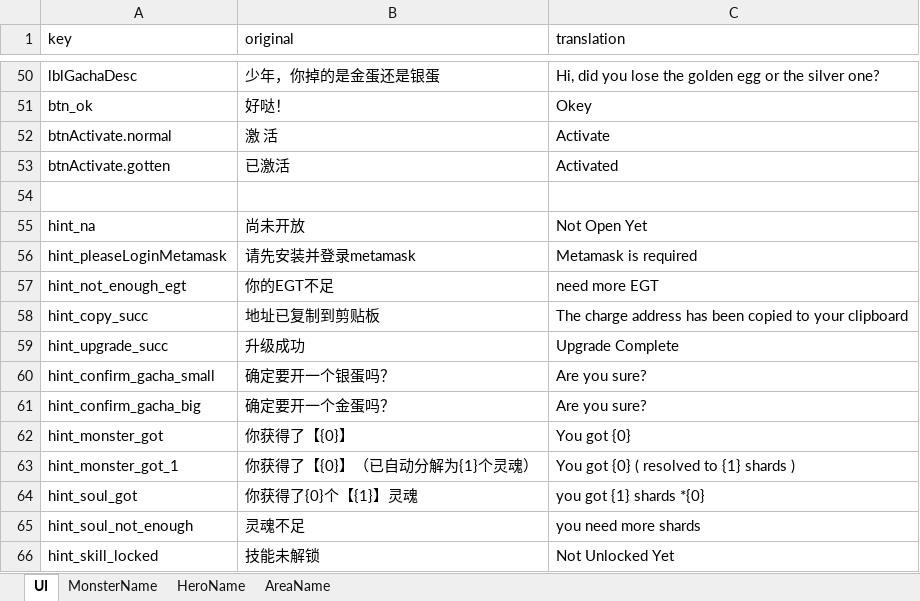
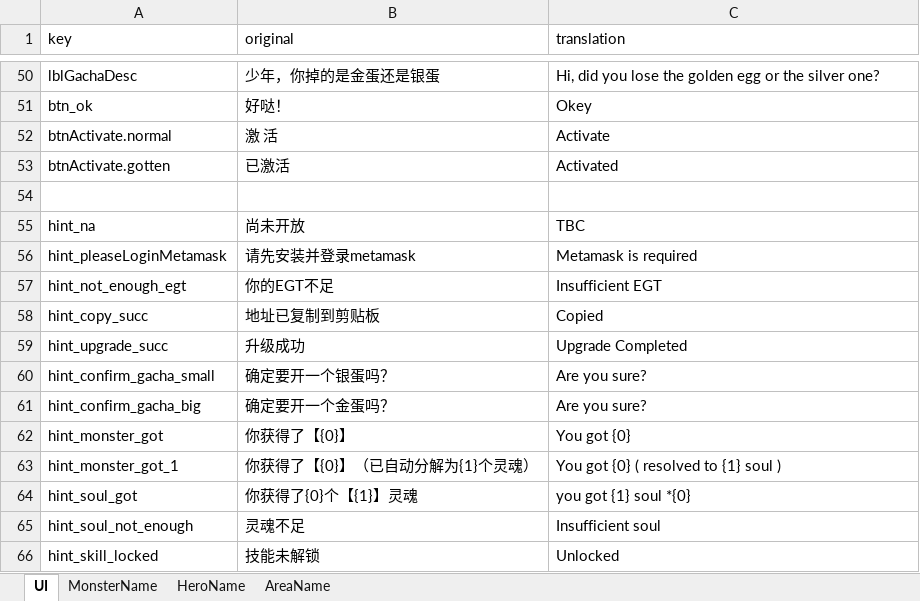
Before and after one commit to lostjoker/demontap, an Excel workbook: design/lang_EN.xlsx, sheet UI, drawn as a sheet; only a part is shown, gaps mark what is left out; values as stored, in another font and other column widths than the file's, no borders; the diff names each change by its address in the sheet, - before the commit and + after, or states it on an @@ line.

Commit message:
更新

```diff
--- a/design/lang_EN.xlsx (sheet UI)
+++ b/design/lang_EN.xlsx (sheet UI)
-C55 (translation): Not Open Yet
+C55 (translation): TBC
-C57 (translation): need more EGT
+C57 (translation): Insufficient EGT
-C58 (translation): The charge address has been copied to your clipboard
+C58 (translation): Copied
-C59 (translation): Upgrade Complete
+C59 (translation): Upgrade Completed
-C63 (translation): You got {0} ( resolved to {1} shards )
+C63 (translation): You got {0} ( resolved to {1} soul )
-C64 (translation): you got {1} shards *{0}
+C64 (translation): you got {1} soul *{0}
-C65 (translation): you need more shards
+C65 (translation): Insufficient soul
-C66 (translation): Not Unlocked Yet
+C66 (translation): Unlocked
```
